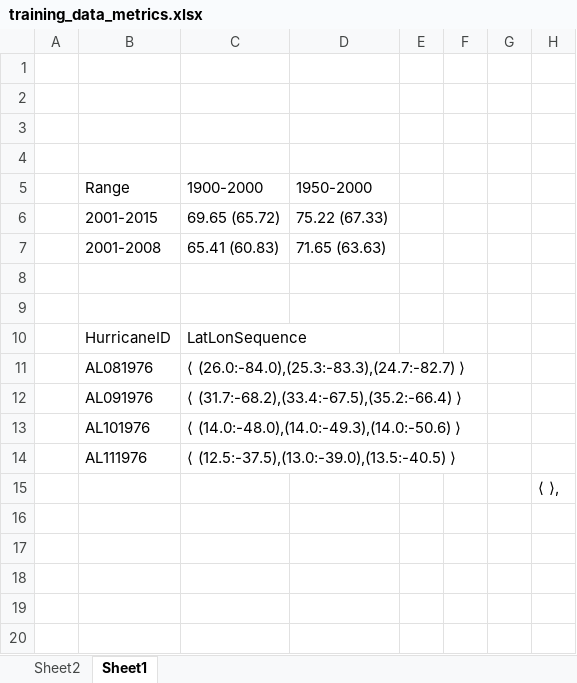
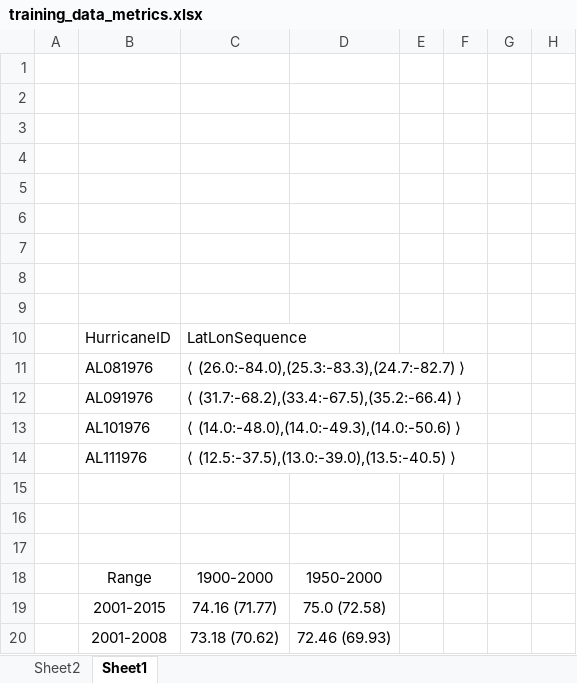
Before and after one commit to CoxT9/DataMining-Project, an Excel workbook: old_dont_use/training_data_metrics.xlsx, sheet Sheet1, drawn as a sheet; values as stored, in another font and other column widths than the file's, no borders; the diff names each change by its address in the sheet, - before the commit and + after, or states it on an @@ line.

```diff
--- a/old_dont_use/training_data_metrics.xlsx (sheet Sheet1)
+++ b/old_dont_use/training_data_metrics.xlsx (sheet Sheet1)
-row 5:  | Range | 1900-2000 | 1950-2000
+row 5: (empty)
-row 6:  | 2001-2015 | 69.65 (65.72) | 75.22 (67.33)
+row 6: (empty)
-row 7:  | 2001-2008 | 65.41 (60.83) | 71.65 (63.63)
+row 7: (empty)
-H15: ⟨ ⟩,
+H15: (empty)
+row 16: (empty)
+row 17: (empty)
+row 18:  | Range | 1900-2000 | 1950-2000
+row 19:  | 2001-2015 | 74.16 (71.77) | 75.0 (72.58)
+row 20:  | 2001-2008 | 73.18 (70.62) | 72.46 (69.93)
```
Also changed, not shown: 7 other files.
